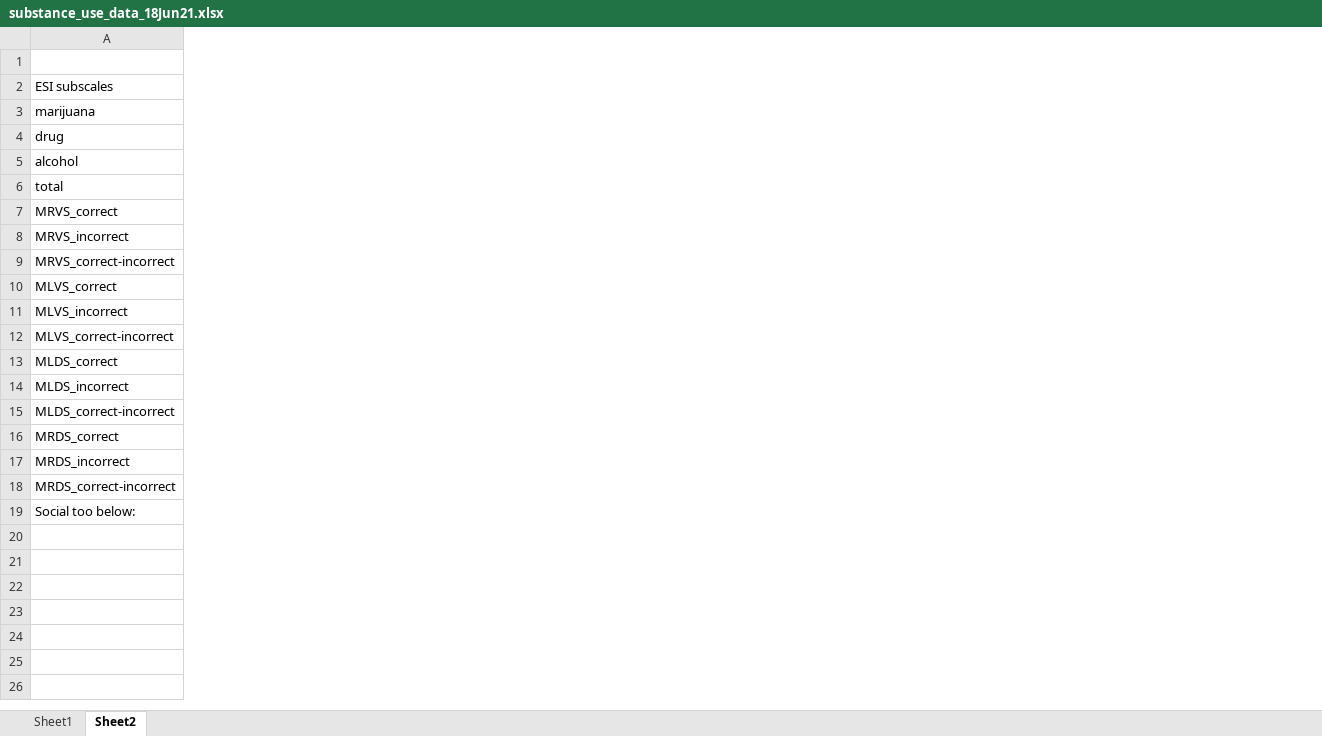
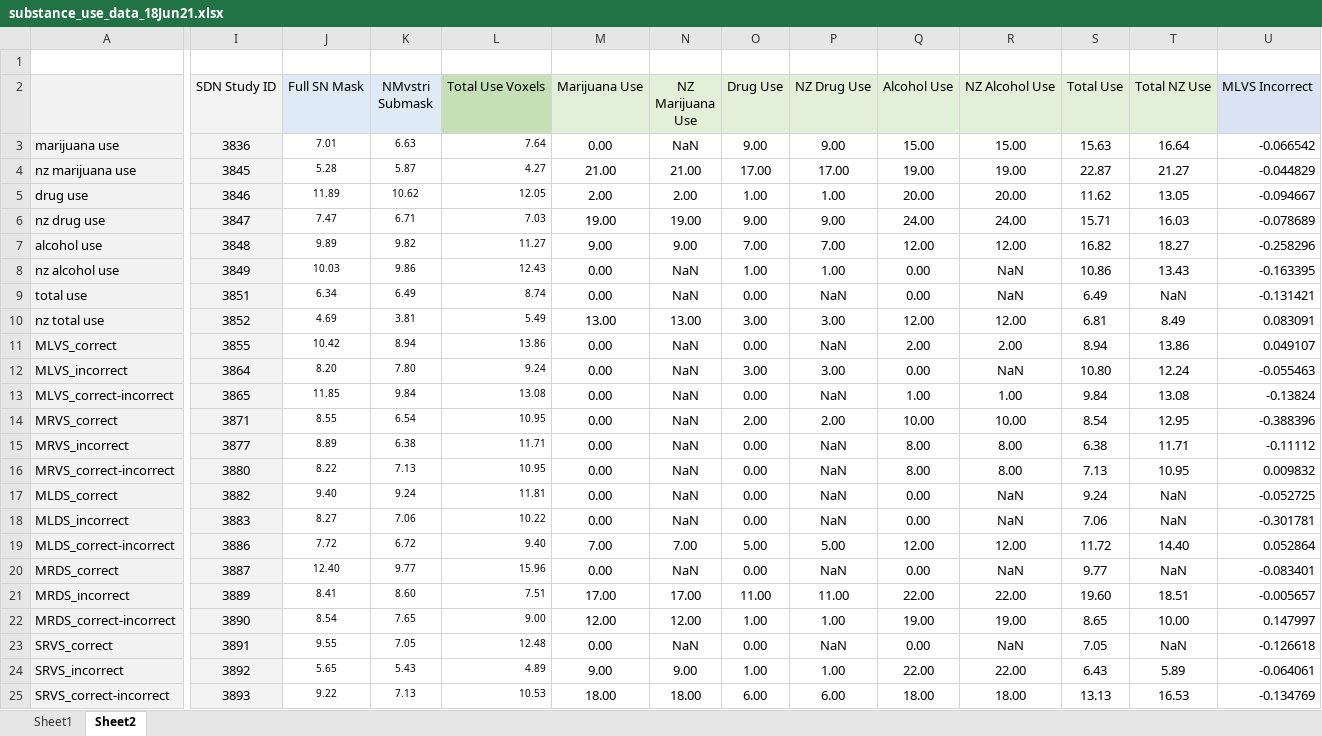
Before and after one commit to jameswyngaarden/neuromelanin, an Excel workbook: NMxAccuracy/data/substance_use_data_18Jun21.xlsx, sheet Sheet2, drawn as a sheet; only a part is shown, gaps mark what is left out; values as stored, in another font and other column widths than the file's, no borders; addresses are those after the commit; rows hold the shown columns only; the diff covers the shown part only; the diff names each change by its address in the sheet, - before the commit and + after, or states it on an @@ line.

Commit message:
edits to correlation matrices
correlation values from scatterplots and these correlation matrices are not matching up, need to troubleshoot

```diff
--- a/NMxAccuracy/data/substance_use_data_18Jun21.xlsx (sheet Sheet2)
+++ b/NMxAccuracy/data/substance_use_data_18Jun21.xlsx (sheet Sheet2)
+column I (SDN Study ID), rows 3-7: 3836 | 3845 | 3846 | 3847 | 3848; rows 14-23: 3871 | 3877 | 3880 | 3882 | 3883 | 3886 | 3887 | 3889 | 3890 | 3891
+column J (Full SN Mask), rows 3-7: 7.01 | 5.28 | 11.89 | 7.47 | 9.89; rows 14-23: 8.55 | 8.89 | 8.22 | 9.40 | 8.27 | 7.72 | 12.40 | 8.41 | 8.54 | 9.55
+column K (NMvstri Submask), rows 3-7: 6.63 | 5.87 | 10.62 | 6.71 | 9.82; rows 14-23: 6.54 | 6.38 | 7.13 | 9.24 | 7.06 | 6.72 | 9.77 | 8.60 | 7.65 | 7.05
+column L (Total Use Voxels), rows 3-7: 7.64 | 4.27 | 12.05 | 7.03 | 11.27; rows 14-23: 10.95 | 11.71 | 10.95 | 11.81 | 10.22 | 9.40 | 15.96 | 7.51 | 9.00 | 12.48
+column M (Marijuana Use), rows 3-7: 0.00 | 21.00 | 2.00 | 19.00 | 9.00; rows 14-23: 0.00 | 0.00 | 0.00 | 0.00 | 0.00 | 7.00 | 0.00 | 17.00 | 12.00 | 0.00
+column N (NZ Marijuana Use), rows 3-7: NaN | 21.00 | 2.00 | 19.00 | 9.00; rows 14-23: NaN | NaN | NaN | NaN | NaN | 7.00 | NaN | 17.00 | 12.00 | NaN
+column O (Drug Use), rows 3-7: 9.00 | 17.00 | 1.00 | 9.00 | 7.00; rows 14-23: 2.00 | 0.00 | 0.00 | 0.00 | 0.00 | 5.00 | 0.00 | 11.00 | 1.00 | 0.00
+column P (NZ Drug Use), rows 3-7: 9.00 | 17.00 | 1.00 | 9.00 | 7.00; rows 14-23: 2.00 | NaN | NaN | NaN | NaN | 5.00 | NaN | 11.00 | 1.00 | NaN
+column Q (Alcohol Use), rows 3-7: 15.00 | 19.00 | 20.00 | 24.00 | 12.00; rows 14-23: 10.00 | 8.00 | 8.00 | 0.00 | 0.00 | 12.00 | 0.00 | 22.00 | 19.00 | 0.00
+column R (NZ Alcohol Use), rows 3-7: 15.00 | 19.00 | 20.00 | 24.00 | 12.00; rows 14-23: 10.00 | 8.00 | 8.00 | NaN | NaN | 12.00 | NaN | 22.00 | 19.00 | NaN
+column S (Total Use), rows 3-7: 15.63 | 22.87 | 11.62 | 15.71 | 16.82; rows 14-23: 8.54 | 6.38 | 7.13 | 9.24 | 7.06 | 11.72 | 9.77 | 19.60 | 8.65 | 7.05
+column T (Total NZ Use), rows 3-7: 16.64 | 21.27 | 13.05 | 16.03 | 18.27; rows 14-23: 12.95 | 11.71 | 10.95 | NaN | NaN | 14.40 | NaN | 18.51 | 10.00 | NaN
+column U (MLVS Incorrect), rows 3-7: -0.066542 | -0.044829 | -0.094667 | -0.078689 | -0.258296; rows 14-23: -0.388396 | -0.11112 | 0.009832 | -0.052725 | -0.301781 | 0.052864 | -0.083401 | -0.005657 | 0.147997 | -0.126618
+row 1: (empty)
-A2 fill: none
+A2 fill: #F2F2F2
-A3: ESI subscales
+A3: marijuana use
-A3:A7 fill: none
+A3:A7 fill: #F2F2F2
-A4: marijuana
+A4: nz marijuana use
-A5: drug
+A5: drug use
-A6: alcohol
+A6: nz drug use
-A7: total
+A7: alcohol use
+row 8: nz alcohol use | 3849 | 10.03 | 9.86 | 12.43 | 0.00 | NaN | 1.00 | 1.00 | 0.00 | NaN | 10.86 | 13.43 | -0.163395
+row 9: total use | 3851 | 6.34 | 6.49 | 8.74 | 0.00 | NaN | 0.00 | NaN | 0.00 | NaN | 6.49 | NaN | -0.131421
+row 10: nz total use | 3852 | 4.69 | 3.81 | 5.49 | 13.00 | 13.00 | 3.00 | 3.00 | 12.00 | 12.00 | 6.81 | 8.49 | 0.083091
@@ row 10 moved to row 11: MLVS_correct @@
@@ row 11 moved to row 12: MLVS_incorrect @@
@@ row 12 moved to row 13: MLVS_correct-incorrect @@
-A14:A16 fill: none
+A14:A16 fill: #F2F2F2
-A17:A23 fill: none
+A17:A23 fill: #F2F2F2
-A23: Social too below:
+A23: SRVS_correct
+row 24: SRVS_incorrect | 3892 | 5.65 | 5.43 | 4.89 | 9.00 | 9.00 | 1.00 | 1.00 | 22.00 | 22.00 | 6.43 | 5.89 | -0.064061
+row 25: SRVS_correct-incorrect | 3893 | 9.22 | 7.13 | 10.53 | 18.00 | 18.00 | 6.00 | 6.00 | 18.00 | 18.00 | 13.13 | 16.53 | -0.134769
```
Also changed, not shown: 12 added rows, 27 added columns and cell formats elsewhere in this sheet, 11 other files.
